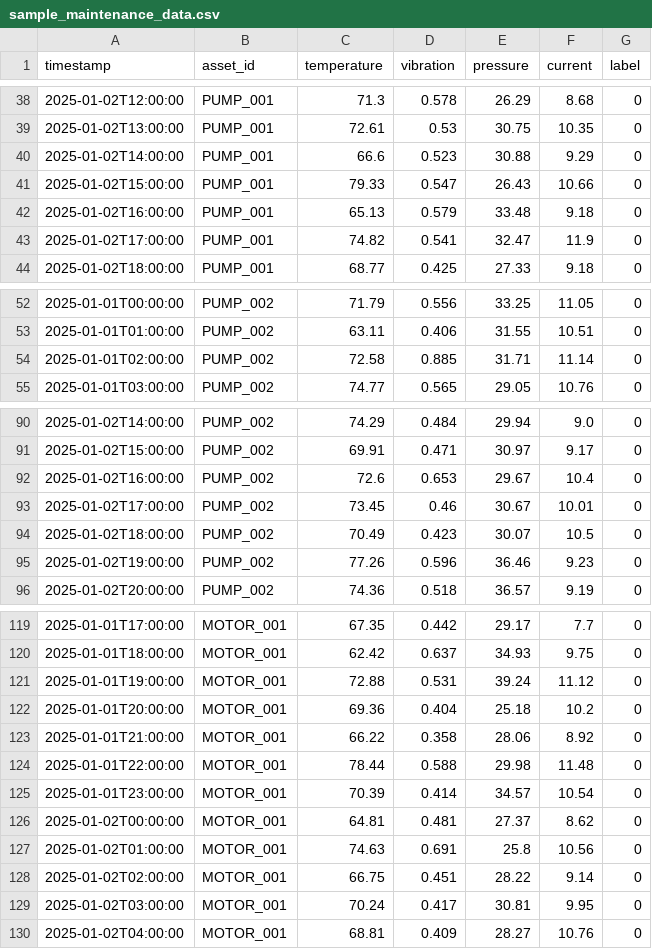
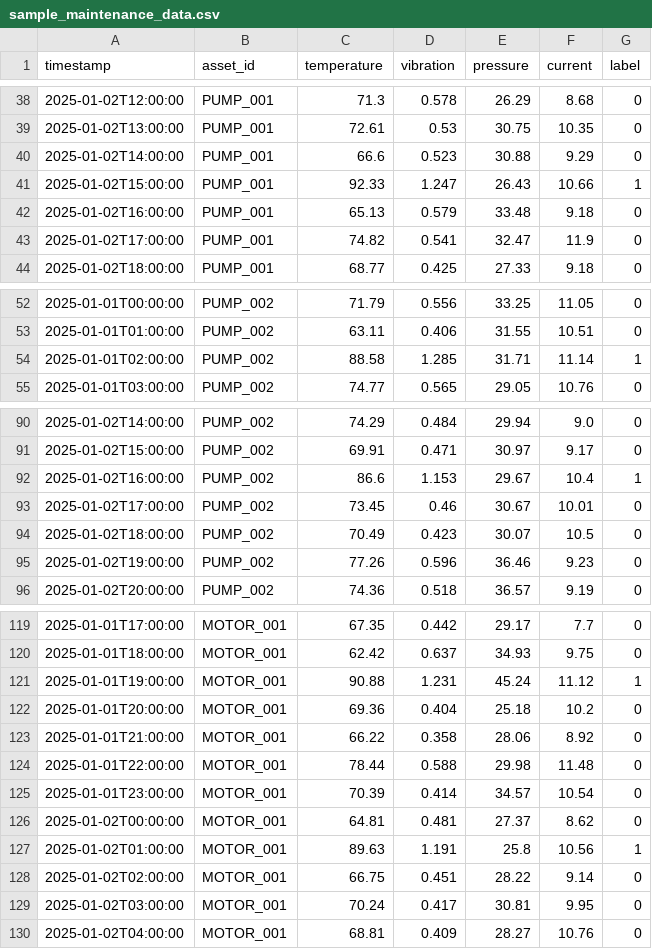
Before and after one commit to WanderingWalnut/skillsproject, a CSV file: client/public/sample_maintenance_data.csv (was sample_maintenance_data.csv), drawn as a sheet; only a part is shown, gaps mark what is left out; the diff covers the shown part only.

```diff
--- a/sample_maintenance_data.csv
+++ b/client/public/sample_maintenance_data.csv
@@ -40,3 +40,3 @@ timestamp,asset_id,temperature,vibration,pressure,current,label
 2025-01-02T14:00:00,PUMP_001,66.6,0.523,30.88,9.29,0
-2025-01-02T15:00:00,PUMP_001,79.33,0.547,26.43,10.66,0
+2025-01-02T15:00:00,PUMP_001,92.33,1.247,26.43,10.66,1
 2025-01-02T16:00:00,PUMP_001,65.13,0.579,33.48,9.18,0
@@ -53,3 +53,3 @@ timestamp,asset_id,temperature,vibration,pressure,current,label
 2025-01-01T01:00:00,PUMP_002,63.11,0.406,31.55,10.51,0
-2025-01-01T02:00:00,PUMP_002,72.58,0.885,31.71,11.14,0
+2025-01-01T02:00:00,PUMP_002,88.58,1.285,31.71,11.14,1
 2025-01-01T03:00:00,PUMP_002,74.77,0.565,29.05,10.76,0
@@ -91,3 +91,3 @@ timestamp,asset_id,temperature,vibration,pressure,current,label
 2025-01-02T15:00:00,PUMP_002,69.91,0.471,30.97,9.17,0
-2025-01-02T16:00:00,PUMP_002,72.6,0.653,29.67,10.4,0
+2025-01-02T16:00:00,PUMP_002,86.6,1.153,29.67,10.4,1
 2025-01-02T17:00:00,PUMP_002,73.45,0.46,30.67,10.01,0
@@ -120,3 +120,3 @@ timestamp,asset_id,temperature,vibration,pressure,current,label
 2025-01-01T18:00:00,MOTOR_001,62.42,0.637,34.93,9.75,0
-2025-01-01T19:00:00,MOTOR_001,72.88,0.531,39.24,11.12,0
+2025-01-01T19:00:00,MOTOR_001,90.88,1.231,45.24,11.12,1
 2025-01-01T20:00:00,MOTOR_001,69.36,0.404,25.18,10.2,0
@@ -126,3 +126,3 @@ timestamp,asset_id,temperature,vibration,pressure,current,label
 2025-01-02T00:00:00,MOTOR_001,64.81,0.481,27.37,8.62,0
-2025-01-02T01:00:00,MOTOR_001,74.63,0.691,25.8,10.56,0
+2025-01-02T01:00:00,MOTOR_001,89.63,1.191,25.8,10.56,1
 2025-01-02T02:00:00,MOTOR_001,66.75,0.451,28.22,9.14,0
```
Also changed, not shown: 3 edited cells elsewhere in this file, 9 other files.
